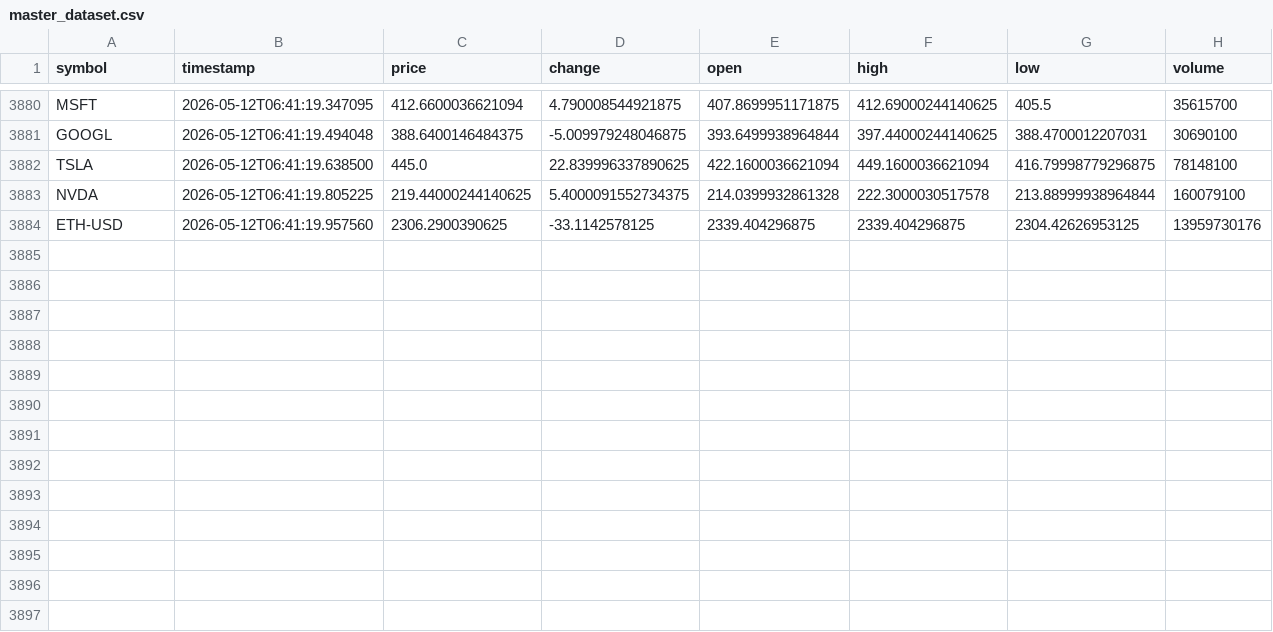
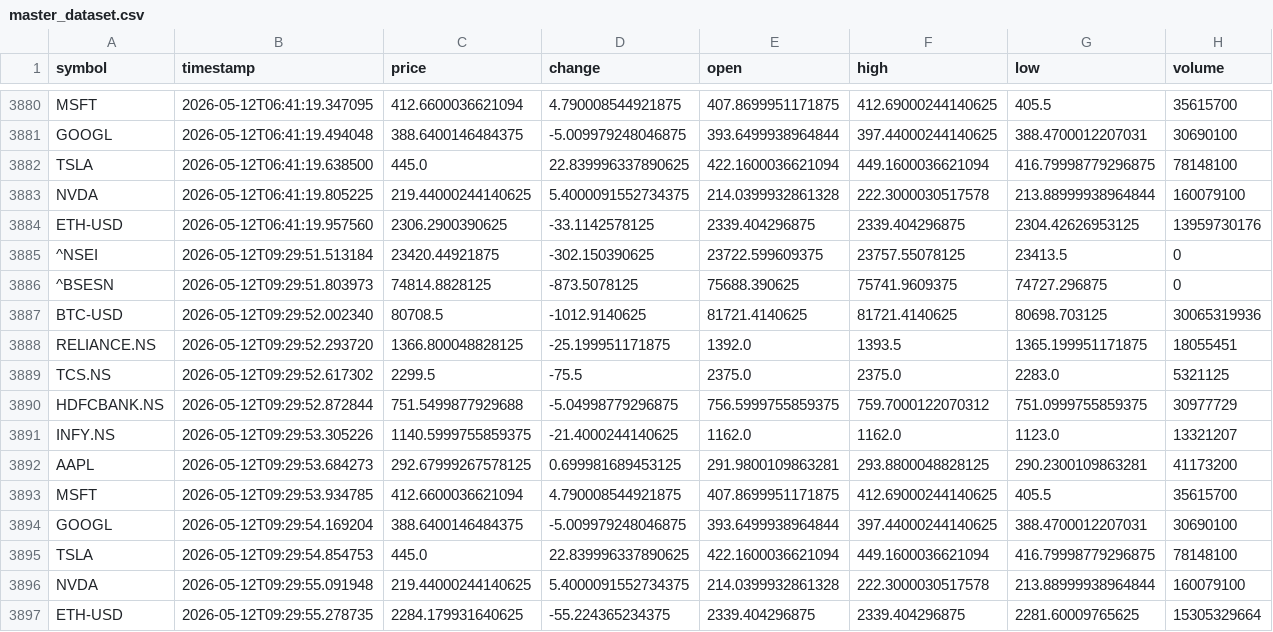
Before and after one commit to ShashwatSahu21/Finity-, a CSV file: datasets/master_dataset.csv, drawn as a sheet; only a part is shown, gaps mark what is left out.

Commit message:
data(market): collect live stock prices for 2026-05-12 - Run #1
Automated market data ingestion via Finity pipeline.

- Fetched real-time pricing for NIFTY 50, SENSEX, BTC, ETH & tracked equities
- Updated master_dataset.csv with latest close/open/high/low/volume data
- Captured ticker-level news metadata from Yahoo Finance
- Collection timestamp: 2026-05-12 09:29:57 UTC

```diff
--- a/datasets/master_dataset.csv
+++ b/datasets/master_dataset.csv
@@ -3884 +3884,14 @@ NVDA,2026-05-12T06:41:19.805225,219.44000244140625,5.4000091552734375,214.039993
 ETH-USD,2026-05-12T06:41:19.957560,2306.2900390625,-33.1142578125,2339.404296875,2339.404296875,2304.42626953125,13959730176
+^NSEI,2026-05-12T09:29:51.513184,23420.44921875,-302.150390625,23722.599609375,23757.55078125,23413.5,0
+^BSESN,2026-05-12T09:29:51.803973,74814.8828125,-873.5078125,75688.390625,75741.9609375,74727.296875,0
+BTC-USD,2026-05-12T09:29:52.002340,80708.5,-1012.9140625,81721.4140625,81721.4140625,80698.703125,30065319936
+RELIANCE.NS,2026-05-12T09:29:52.293720,1366.800048828125,-25.199951171875,1392.0,1393.5,1365.199951171875,18055451
+TCS.NS,2026-05-12T09:29:52.617302,2299.5,-75.5,2375.0,2375.0,2283.0,5321125
+HDFCBANK.NS,2026-05-12T09:29:52.872844,751.5499877929688,-5.04998779296875,756.5999755859375,759.7000122070312,751.0999755859375,30977729
+INFY.NS,2026-05-12T09:29:53.305226,1140.5999755859375,-21.4000244140625,1162.0,1162.0,1123.0,13321207
+AAPL,2026-05-12T09:29:53.684273,292.67999267578125,0.699981689453125,291.9800109863281,293.8800048828125,290.2300109863281,41173200
+MSFT,2026-05-12T09:29:53.934785,412.6600036621094,4.790008544921875,407.8699951171875,412.69000244140625,405.5,35615700
+GOOGL,2026-05-12T09:29:54.169204,388.6400146484375,-5.009979248046875,393.6499938964844,397.44000244140625,388.4700012207031,30690100
+TSLA,2026-05-12T09:29:54.854753,445.0,22.839996337890625,422.1600036621094,449.1600036621094,416.79998779296875,78148100
+NVDA,2026-05-12T09:29:55.091948,219.44000244140625,5.4000091552734375,214.0399932861328,222.3000030517578,213.88999938964844,160079100
+ETH-USD,2026-05-12T09:29:55.278735,2284.179931640625,-55.224365234375,2339.404296875,2339.404296875,2281.60009765625,15305329664
```
Also changed, not shown: 3 other files.
